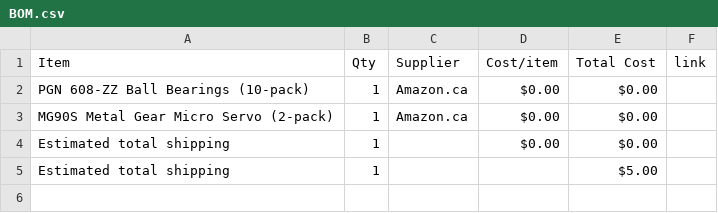
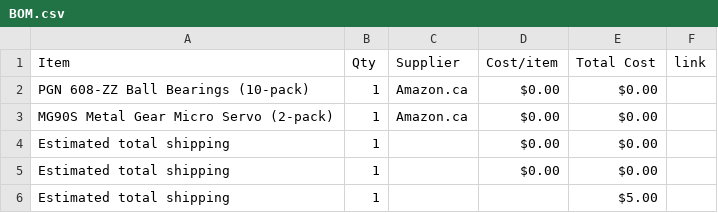
Before and after one commit to atireksd11/Astra-Companion-NOISEEE, a CSV file: BOM.csv, drawn as a sheet; the diff names each change by its address in the sheet, - before the commit and + after, or states it on an @@ line.

Commit message:
Sync Astra Companion from Half Life

```diff
--- a/BOM.csv
+++ b/BOM.csv
+row 5: Estimated total shipping | 1 |  | $0.00 | $0.00
```
